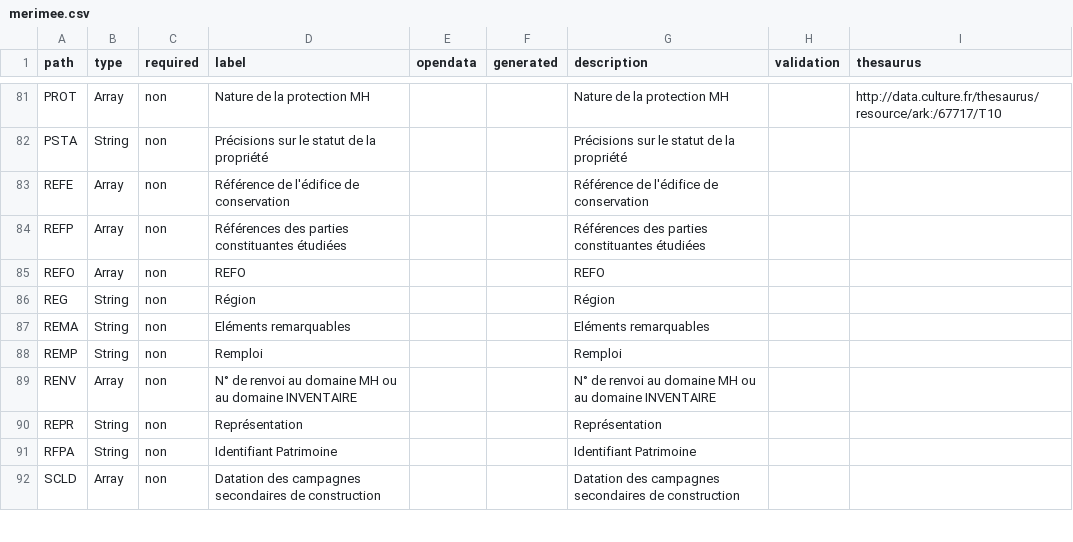
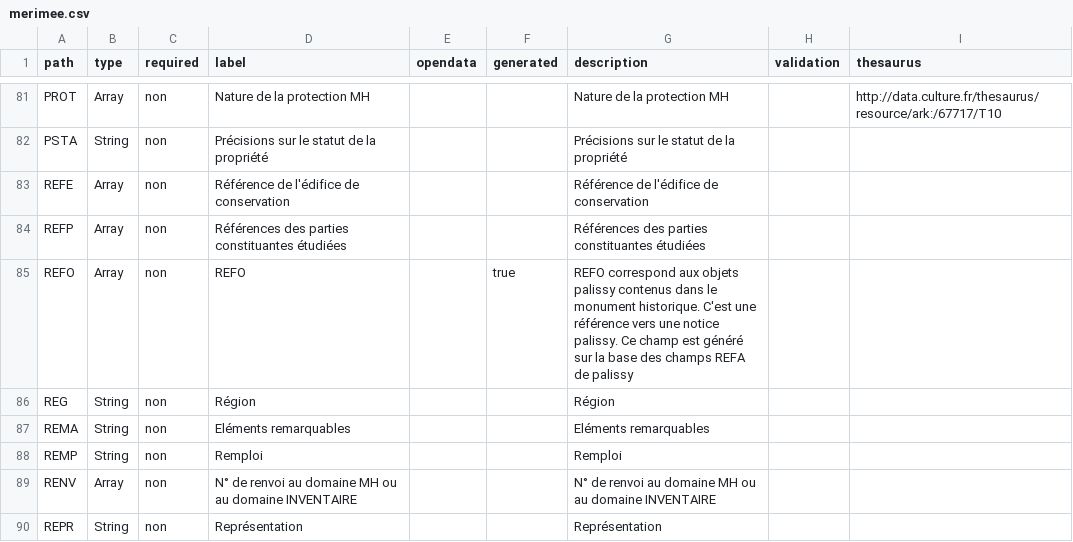
Before and after one commit to betagouv/pop, a CSV file: apps/api/csv/merimee.csv, drawn as a sheet; only a part is shown, gaps mark what is left out; the shorter side is filled out with more unchanged rows.

Commit message:
fix REFO

```diff
--- a/apps/api/csv/merimee.csv
+++ b/apps/api/csv/merimee.csv
@@ -90,3 +90,3 @@ path,type,required,label,opendata,generated,description,validation,thesaurus
 "REFP","Array","non","Références des parties constituantes étudiées","","","Références des parties constituantes étudiées","",""
-"REFO","Array","non","REFO","","","REFO","",""
+"REFO","Array","non","REFO","","true","REFO correspond aux objets palissy contenus dans le monument historique. C'est une référence vers une notice palissy. Ce champ est généré sur la base des champs REFA de palissy","",""
 "REG","String","non","Région","","","Région","",""
```
Also changed, not shown: apps/api/csv/joconde.csv, 4 other files.
